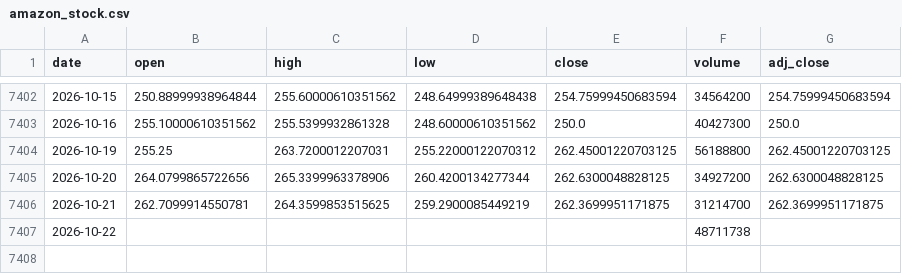
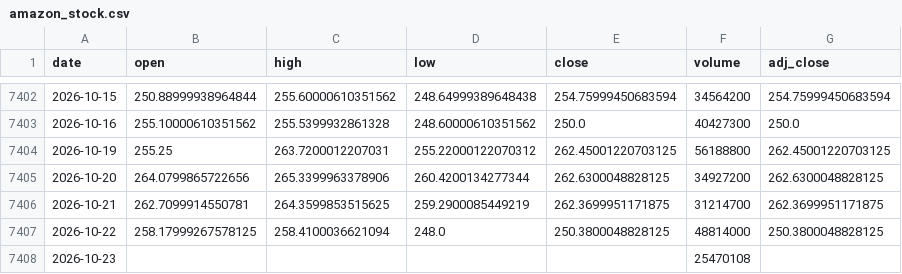
Before and after one commit to Karthik0809/Amazon-Stock-Dashboard, a CSV file: amazon_stock.csv, drawn as a sheet; only a part is shown, gaps mark what is left out.

```diff
--- a/amazon_stock.csv
+++ b/amazon_stock.csv
@@ -7406,2 +7406,3 @@ date,open,high,low,close,volume,adj_close
 2026-10-21,262.7099914550781,264.3599853515625,259.2900085449219,262.3699951171875,31214700,262.3699951171875
-2026-10-22,,,,,48711738,
+2026-10-22,258.17999267578125,258.4100036621094,248.0,250.3800048828125,48814000,250.3800048828125
+2026-10-23,,,,,25470108,
```
